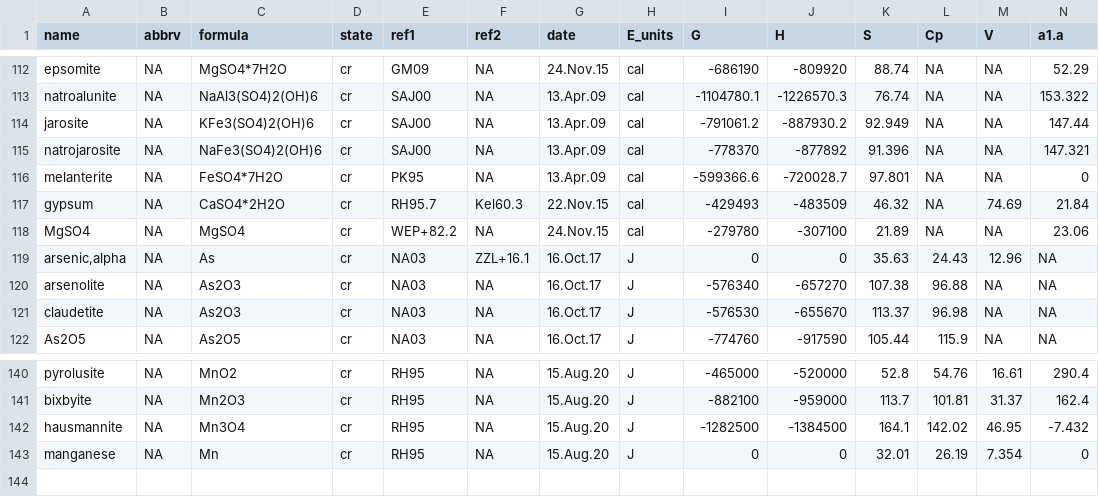
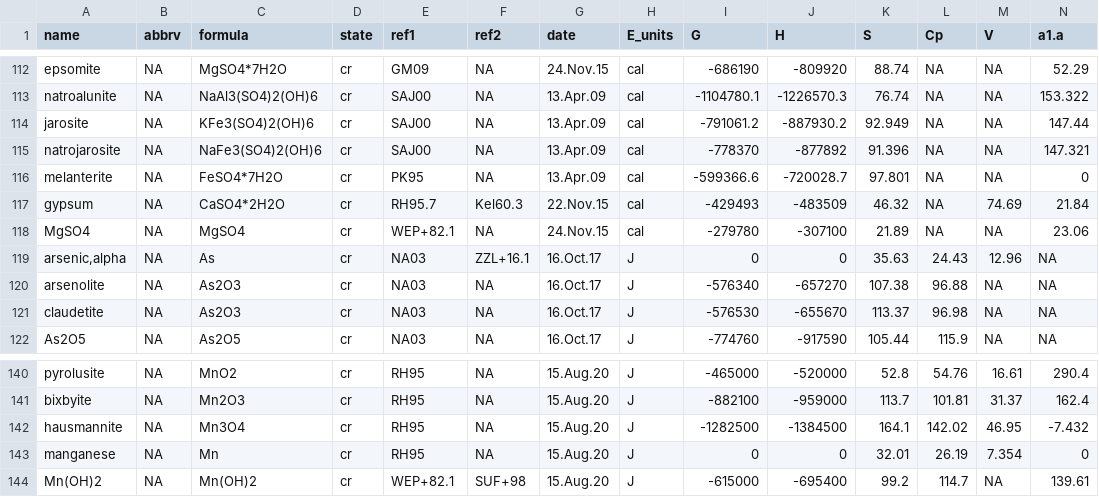
Before and after one commit to jedick/CHNOSZ, a CSV file: inst/extdata/OBIGT/inorganic_cr.csv, drawn as a sheet; only a part is shown, gaps mark what is left out; rows hold the shown columns only; the diff names each change by its address in the sheet, - before the commit and + after, or states it on an @@ line.

```diff
--- a/inst/extdata/OBIGT/inorganic_cr.csv
+++ b/inst/extdata/OBIGT/inorganic_cr.csv
-E118 (ref1): WEP+82.2
+E118 (ref1): WEP+82.1
+row 144: Mn(OH)2 | NA | Mn(OH)2 | cr | WEP+82.1 | SUF+98 | 15.Aug.20 | J | -615000 | -695400 | 99.2 | 114.7 | NA | 139.61
```
Also changed, not shown: inst/extdata/OBIGT/refs.csv, inst/extdata/adds/OBIGT_check.csv, 26 other files.
